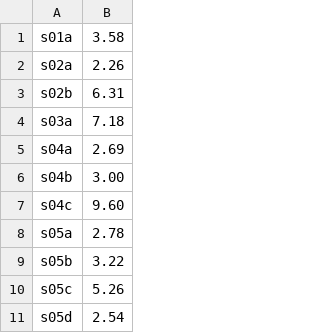
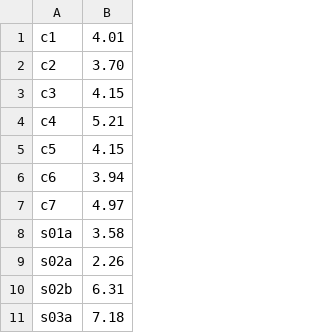
Before and after one commit to mikrodunya23-bot/mikro, a TSV file: kurye/ep/durations.tsv, drawn as a sheet; only a part is shown; the shorter side is filled out with more unchanged rows.

```diff
--- a/kurye/ep/durations.tsv
+++ b/kurye/ep/durations.tsv
@@ -1 +1,8 @@
+c1	4.01
+c2	3.70
+c3	4.15
+c4	5.21
+c5	4.15
+c6	3.94
+c7	4.97
 s01a	3.58
```
Also changed, not shown: kurye/ep/lines.tsv, 34 other files.
